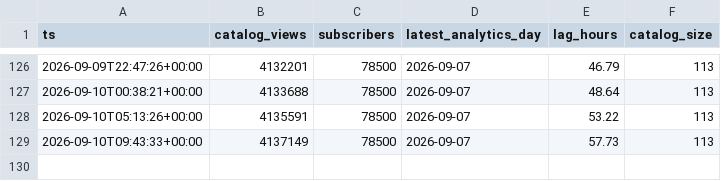
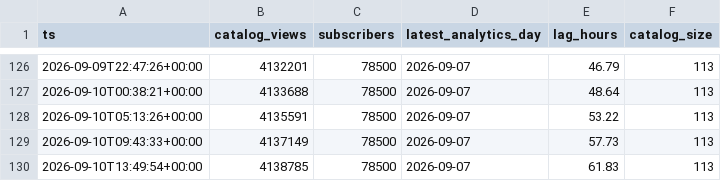
Before and after one commit to davejeltema3/boundless-view-lag, a CSV file: data/pulse.csv, drawn as a sheet; only a part is shown, gaps mark what is left out; the diff names each change by its address in the sheet, - before the commit and + after, or states it on an @@ line.

```diff
--- a/data/pulse.csv
+++ b/data/pulse.csv
+row 130: 2026-09-10T13:49:54+00:00 | 4138785 | 78500 | 2026-09-07 | 61.83 | 113
```
Also changed, not shown: 2 other files.
